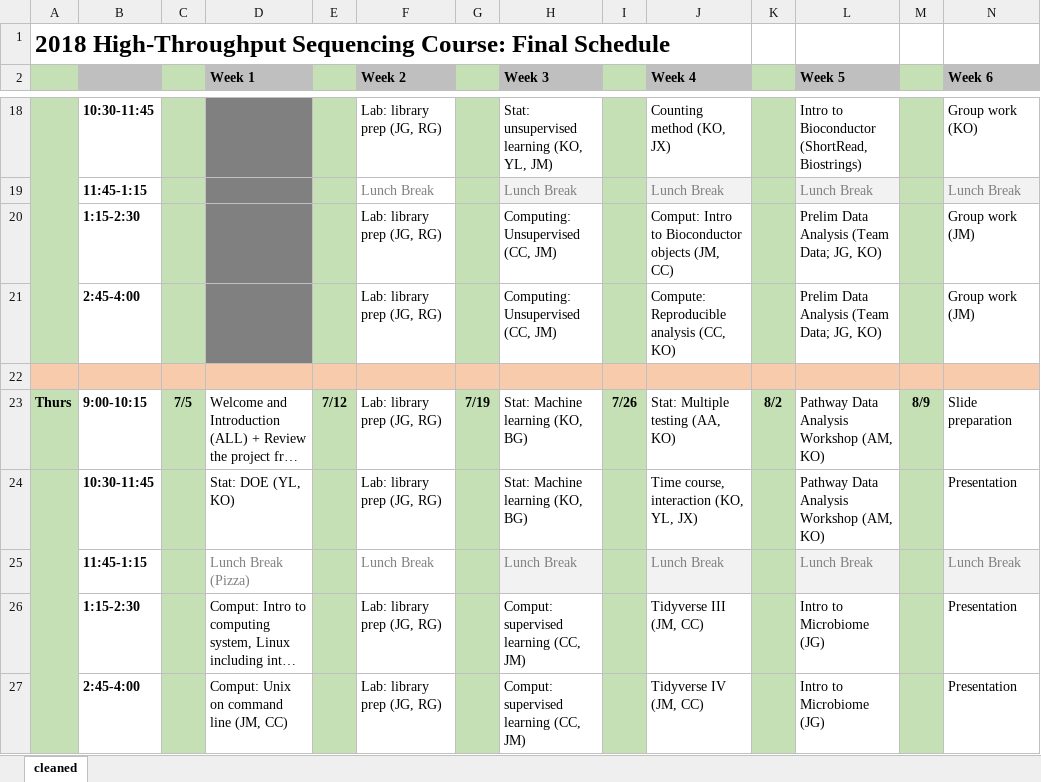
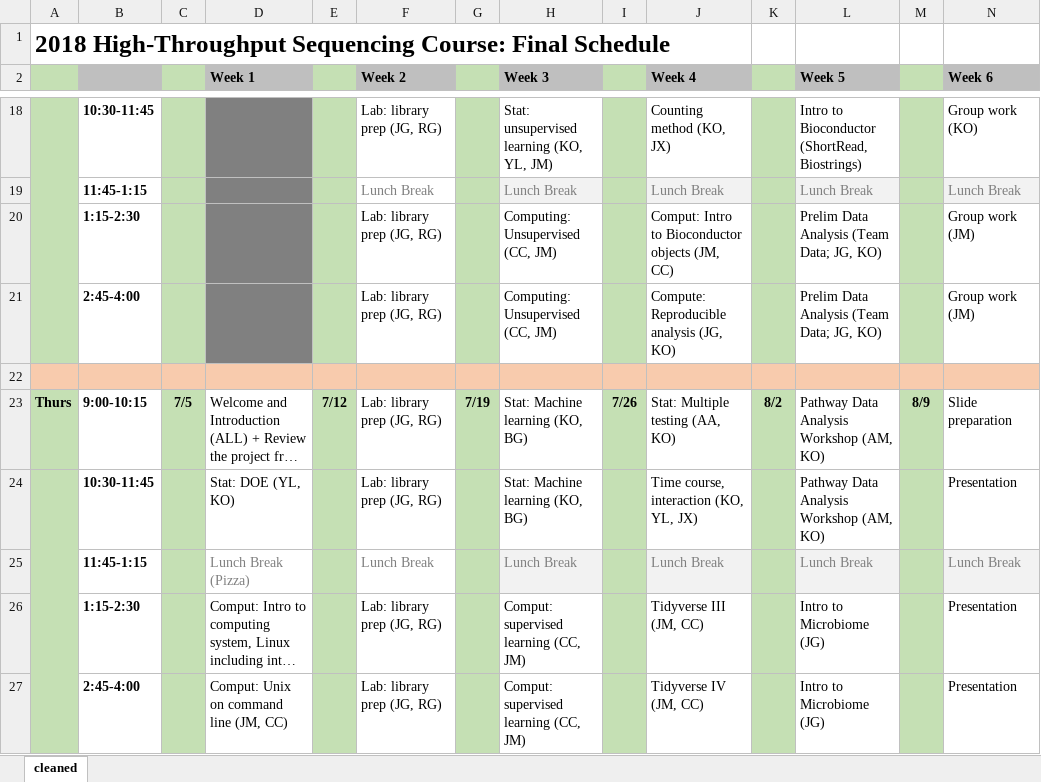
Before and after one commit to ofetad/HTS-notebooks, an Excel workbook: HTS-Course-Schedule-Final-2018.xlsx, sheet cleaned, drawn as a sheet; only a part is shown, gaps mark what is left out; long unchanged cells end in …; values as stored, in another font and other column widths than the file's, no borders; the diff names each change by its address in the sheet, - before the commit and + after, or states it on an @@ line.

```diff
--- a/HTS-Course-Schedule-Final-2018.xlsx (sheet cleaned)
+++ b/HTS-Course-Schedule-Final-2018.xlsx (sheet cleaned)
-J21 (Week 4): Compute: Reproducible analysis (CC, KO)
+J21 (Week 4): Compute: Reproducible analysis (JG, KO)
```
Also changed, not shown: 16 other files.
